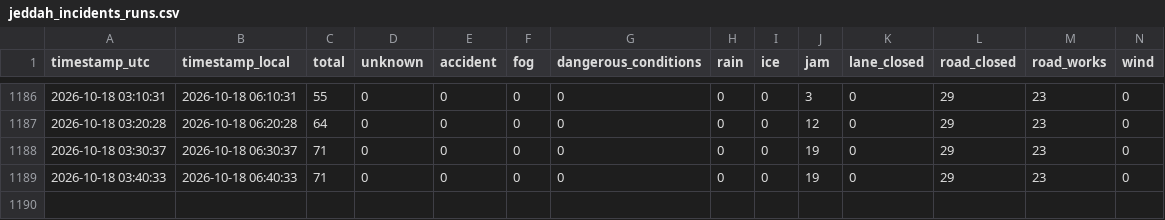
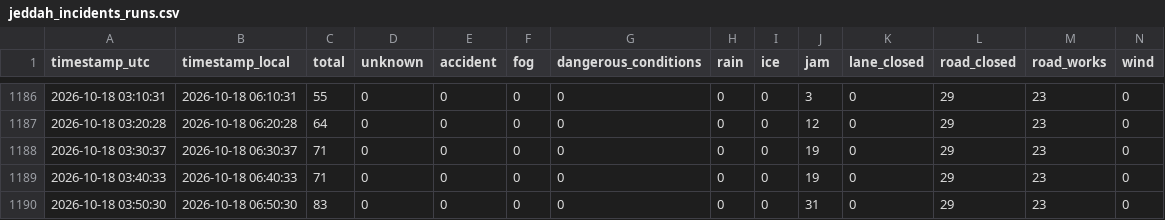
Before and after one commit to elAmigoOs/tomtomdata, a CSV file: jeddah_incidents_runs.csv, drawn as a sheet; only a part is shown, gaps mark what is left out; rows hold the shown columns only; the diff names each change by its address in the sheet, - before the commit and + after, or states it on an @@ line.

```diff
--- a/jeddah_incidents_runs.csv
+++ b/jeddah_incidents_runs.csv
+row 1190: 2026-10-18 03:50:30 | 2026-10-18 06:50:30 | 83 | 0 | 0 | 0 | 0 | 0 | 0 | 31 | 0 | 29 | 23 | 0
```
Also changed, not shown: 2 other files.
